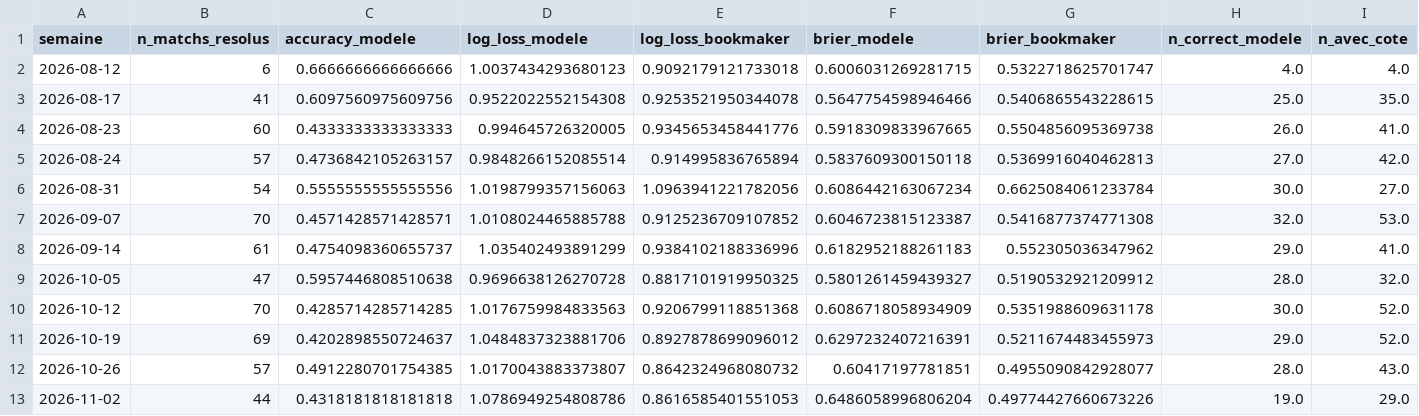
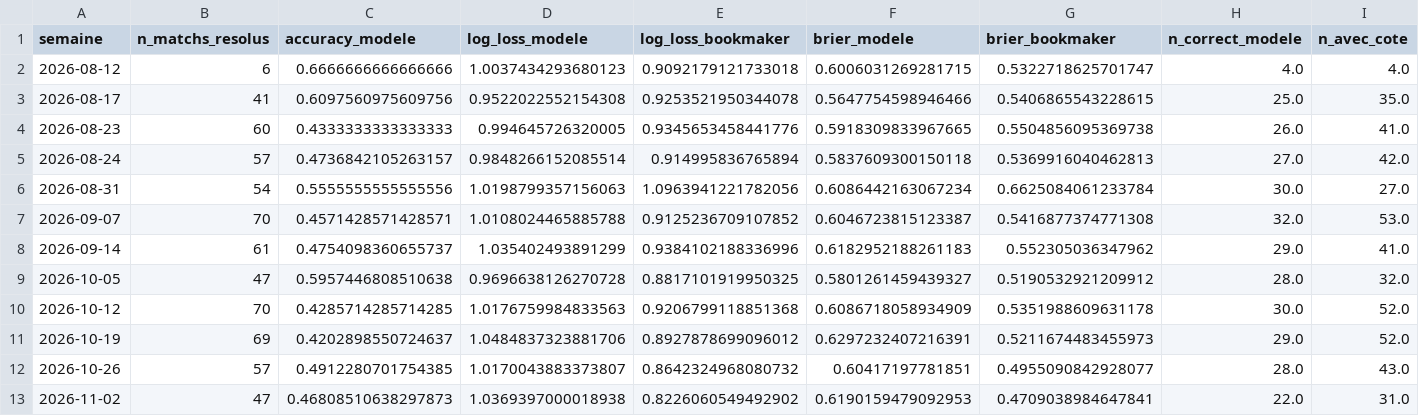
Before and after one commit to ezekiel27egoun/football-predictor, a CSV file: data/tracking/weekly_summary.csv, drawn as a sheet; only a part is shown; the diff covers the shown part only; the diff names each change by its address in the sheet, - before the commit and + after, or states it on an @@ line.

```diff
--- a/data/tracking/weekly_summary.csv
+++ b/data/tracking/weekly_summary.csv
-B13 (n_matchs_resolus): 44
+B13 (n_matchs_resolus): 47
-C13 (accuracy_modele): 0.4318181818181818
+C13 (accuracy_modele): 0.46808510638297873
-D13 (log_loss_modele): 1.0786949254808786
+D13 (log_loss_modele): 1.0369397000018938
-E13 (log_loss_bookmaker): 0.8616585401551053
+E13 (log_loss_bookmaker): 0.8226060549492902
-F13 (brier_modele): 0.6486058996806204
+F13 (brier_modele): 0.6190159479092953
-G13 (brier_bookmaker): 0.49774427660673226
+G13 (brier_bookmaker): 0.4709038984647841
-H13 (n_correct_modele): 19.0
+H13 (n_correct_modele): 22.0
-I13 (n_avec_cote): 29.0
+I13 (n_avec_cote): 31.0
```
Also changed, not shown: 4 edited cells elsewhere in this file, data/tracking/predictions_2026-11-02.csv.
